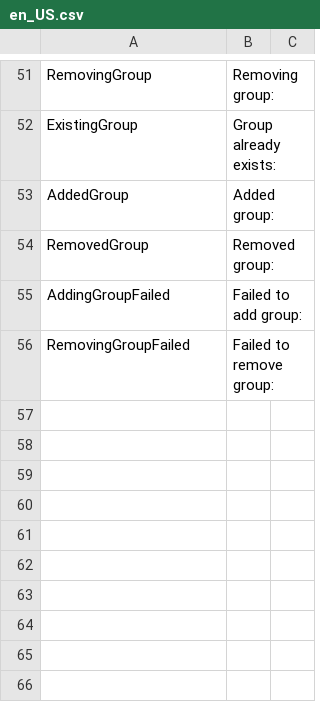
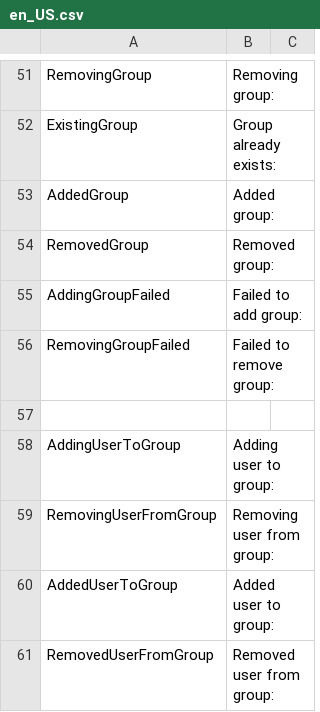
Before and after one commit to norpie/adms, a CSV file: locales/en_US.csv, drawn as a sheet; only a part is shown, gaps mark what is left out; the diff names each change by its address in the sheet, - before the commit and + after, or states it on an @@ line.

Commit message:
feat: add users to groups

```diff
--- a/locales/en_US.csv
+++ b/locales/en_US.csv
+row 57: (empty)
+row 58: AddingUserToGroup | Adding user to group:
+row 59: RemovingUserFromGroup | Removing user from group:
+row 60: AddedUserToGroup | Added user to group:
+row 61: RemovedUserFromGroup | Removed user from group:
```
Also changed, not shown: 3 other files.
